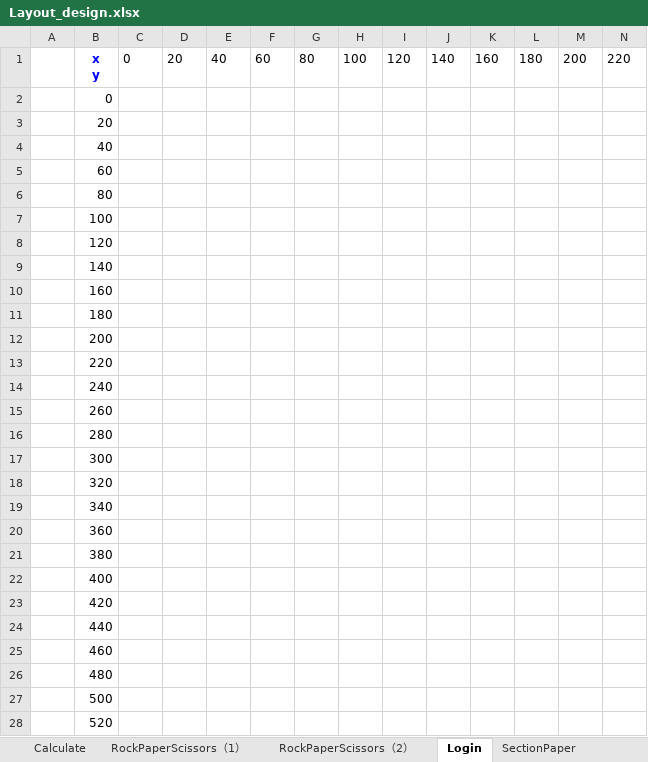
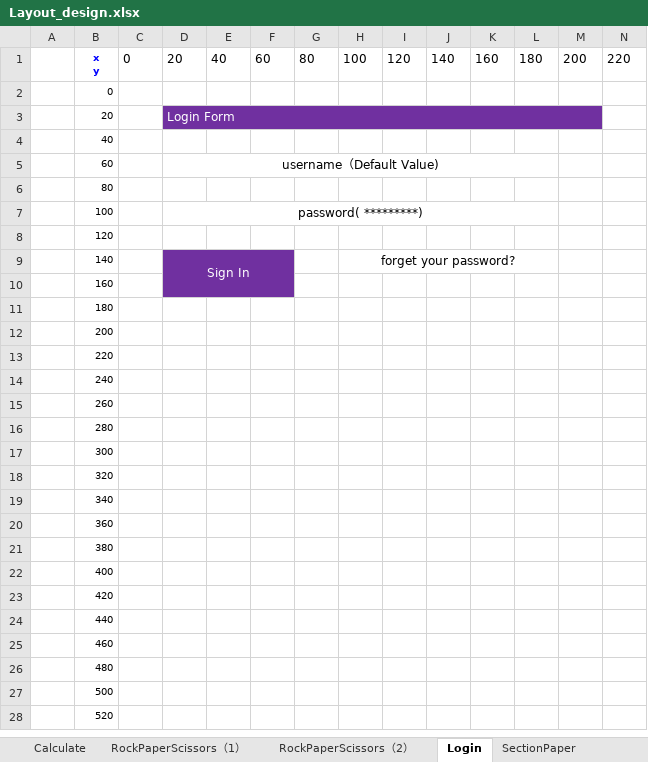
Before and after one commit to ashidagithub/ASD_WinForms, an Excel workbook: try_controls_1/document/Layout_design.xlsx, sheet Login, drawn as a sheet; only a part is shown; values as stored, in another font and other column widths than the file's, no borders; charts and pictures not drawn; the diff covers the shown part only; the diff names each change by its address in the sheet, - before the commit and + after, or states it on an @@ line.

```diff
--- a/try_controls_1/document/Layout_design.xlsx (sheet Login)
+++ b/try_controls_1/document/Layout_design.xlsx (sheet Login)
@@ B1:B28 text size: smaller @@
-D3: (empty)
+D3: Login Form
-D3:M3 fill: none
+D3:M3 fill: #7030A0
+D3:M3 merged
-D5: (empty)
+D5: username（Default Value)
+D5:L5 merged
-D7: (empty)
+D7: password( *********)
+D7:L7 merged
-D9: (empty)
+D9: Sign In
-D9:F10 fill: none
+D9:F10 fill: #7030A0
+D9:F10 merged
-H9: (empty)
+H9: forget your password?
+H9:L9 merged
```
Also changed, not shown: cell formats elsewhere in this sheet, other sheet tabs, charts or pictures.
